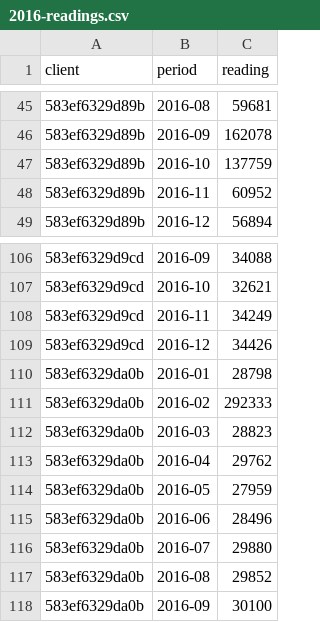
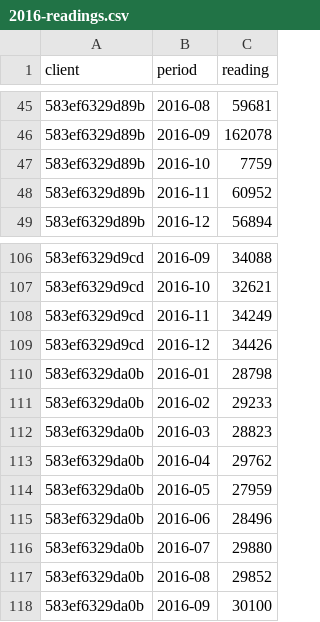
Before and after one commit to ardisalvo/electricity, a CSV file: public/assets/2016-readings.csv, drawn as a sheet; only a part is shown, gaps mark what is left out.

Commit message:
Restore original assets to test.

```diff
--- a/public/assets/2016-readings.csv
+++ b/public/assets/2016-readings.csv
@@ -46,3 +46,3 @@ client,period,reading
 583ef6329d89b,2016-09,162078
-583ef6329d89b,2016-10,137759
+583ef6329d89b,2016-10,7759
 583ef6329d89b,2016-11,60952
@@ -110,3 +110,3 @@ client,period,reading
 583ef6329da0b,2016-01,28798
-583ef6329da0b,2016-02,292333
+583ef6329da0b,2016-02,29233
 583ef6329da0b,2016-03,28823
```
Also changed, not shown: 1 other file.
